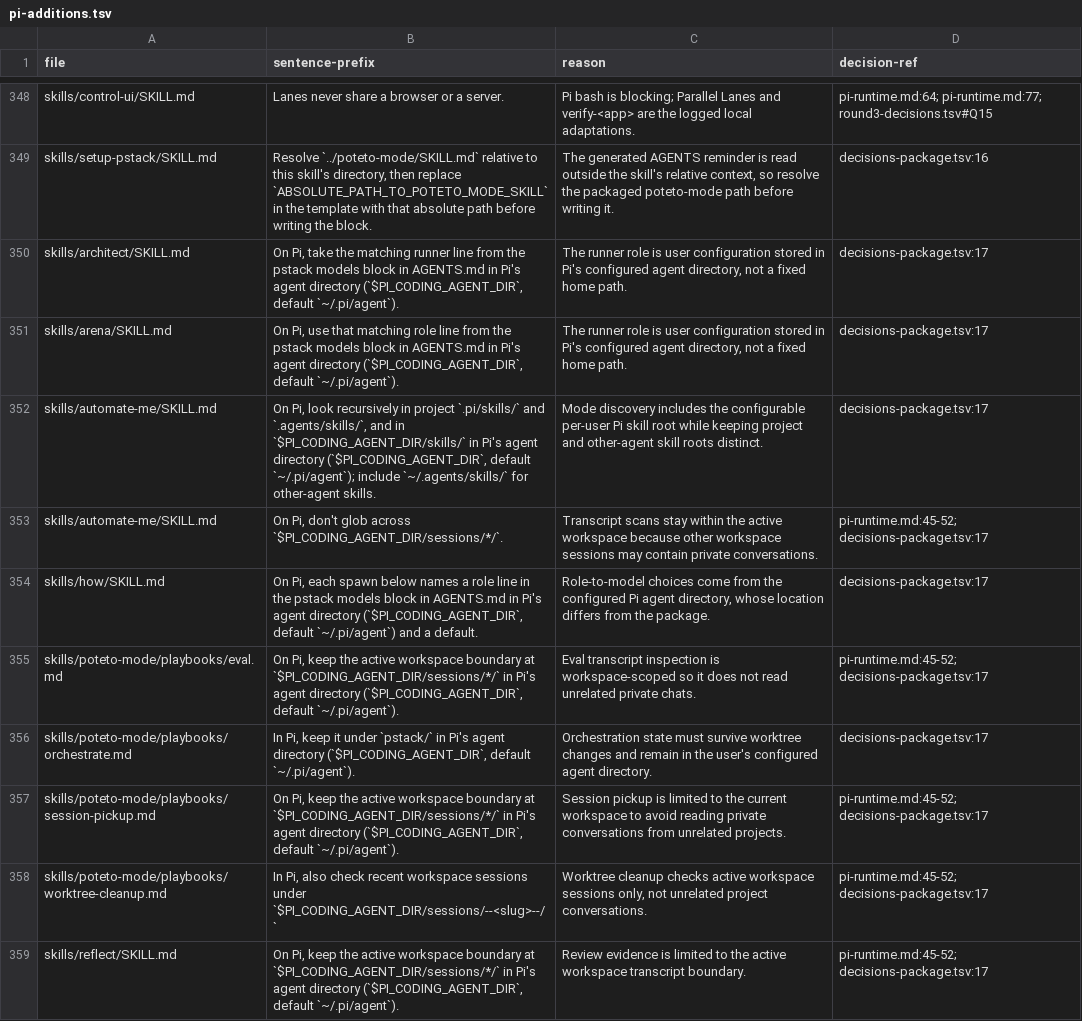
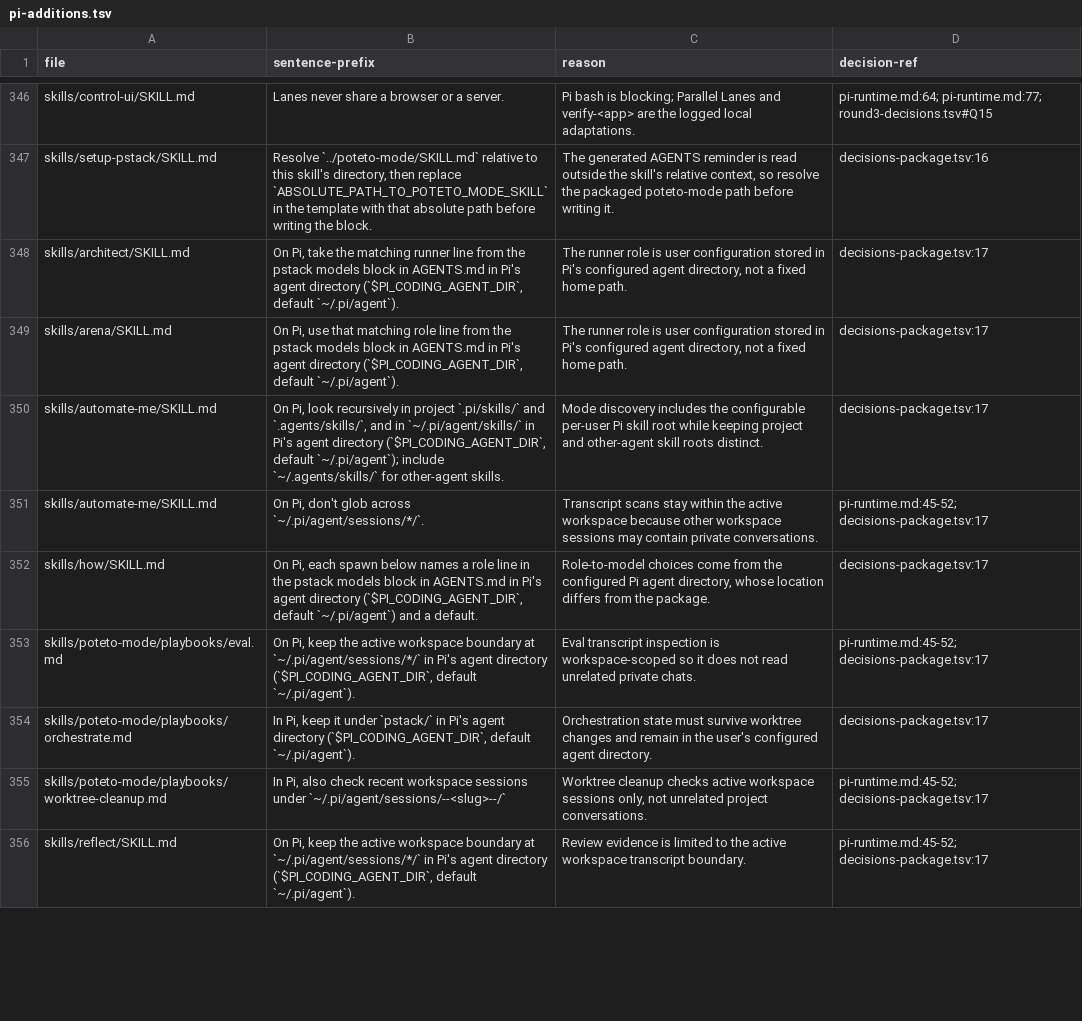
Before and after one commit to just-joshn/pi-pstack, a TSV file: parity/pi-additions.tsv, drawn as a sheet; only a part is shown, gaps mark what is left out; the diff covers the shown part only.

```diff
--- a/parity/pi-additions.tsv
+++ b/parity/pi-additions.tsv
@@ -351,9 +349,8 @@ skills/architect/SKILL.md	On Pi, take the matching runner line from the pstack m
 skills/arena/SKILL.md	On Pi, use that matching role line from the pstack models block in AGENTS.md in Pi's agent directory (`$PI_CODING_AGENT_DIR`, default `~/.pi/agent`).	The runner role is user configuration stored in Pi's configured agent directory, not a fixed home path.	decisions-package.tsv:17
-skills/automate-me/SKILL.md	On Pi, look recursively in project `.pi/skills/` and `.agents/skills/`, and in `$PI_CODING_AGENT_DIR/skills/` in Pi's agent directory (`$PI_CODING_AGENT_DIR`, default `~/.pi/agent`); include `~/.agents/skills/` for other-agent skills.	Mode discovery includes the configurable per-user Pi skill root while keeping project and other-agent skill roots distinct.	decisions-package.tsv:17
-skills/automate-me/SKILL.md	On Pi, don't glob across `$PI_CODING_AGENT_DIR/sessions/*/`.	Transcript scans stay within the active workspace because other workspace sessions may contain private conversations.	pi-runtime.md:45-52; decisions-package.tsv:17
+skills/automate-me/SKILL.md	On Pi, look recursively in project `.pi/skills/` and `.agents/skills/`, and in `~/.pi/agent/skills/` in Pi's agent directory (`$PI_CODING_AGENT_DIR`, default `~/.pi/agent`); include `~/.agents/skills/` for other-agent skills.	Mode discovery includes the configurable per-user Pi skill root while keeping project and other-agent skill roots distinct.	decisions-package.tsv:17
+skills/automate-me/SKILL.md	On Pi, don't glob across `~/.pi/agent/sessions/*/`.	Transcript scans stay within the active workspace because other workspace sessions may contain private conversations.	pi-runtime.md:45-52; decisions-package.tsv:17
 skills/how/SKILL.md	On Pi, each spawn below names a role line in the pstack models block in AGENTS.md in Pi's agent directory (`$PI_CODING_AGENT_DIR`, default `~/.pi/agent`) and a default.	Role-to-model choices come from the configured Pi agent directory, whose location differs from the package.	decisions-package.tsv:17
-skills/poteto-mode/playbooks/eval.md	On Pi, keep the active workspace boundary at `$PI_CODING_AGENT_DIR/sessions/*/` in Pi's agent directory (`$PI_CODING_AGENT_DIR`, default `~/.pi/agent`).	Eval transcript inspection is workspace-scoped so it does not read unrelated private chats.	pi-runtime.md:45-52; decisions-package.tsv:17
+skills/poteto-mode/playbooks/eval.md	On Pi, keep the active workspace boundary at `~/.pi/agent/sessions/*/` in Pi's agent directory (`$PI_CODING_AGENT_DIR`, default `~/.pi/agent`).	Eval transcript inspection is workspace-scoped so it does not read unrelated private chats.	pi-runtime.md:45-52; decisions-package.tsv:17
 skills/poteto-mode/playbooks/orchestrate.md	In Pi, keep it under `pstack/` in Pi's agent directory (`$PI_CODING_AGENT_DIR`, default `~/.pi/agent`).	Orchestration state must survive worktree changes and remain in the user's configured agent directory.	decisions-package.tsv:17
-skills/poteto-mode/playbooks/session-pickup.md	On Pi, keep the active workspace boundary at `$PI_CODING_AGENT_DIR/sessions/*/` in Pi's agent directory (`$PI_CODING_AGENT_DIR`, default `~/.pi/agent`).	Session pickup is limited to the current workspace to avoid reading private conversations from unrelated projects.	pi-runtime.md:45-52; decisions-package.tsv:17
-skills/poteto-mode/playbooks/worktree-cleanup.md	In Pi, also check recent workspace sessions under `$PI_CODING_AGENT_DIR/sessions/--<slug>--/`	Worktree cleanup checks active workspace sessions only, not unrelated project conversations.	pi-runtime.md:45-52; decisions-package.tsv:17
-skills/reflect/SKILL.md	On Pi, keep the active workspace boundary at `$PI_CODING_AGENT_DIR/sessions/*/` in Pi's agent directory (`$PI_CODING_AGENT_DIR`, default `~/.pi/agent`).	Review evidence is limited to the active workspace transcript boundary.	pi-runtime.md:45-52; decisions-package.tsv:17
+skills/poteto-mode/playbooks/worktree-cleanup.md	In Pi, also check recent workspace sessions under `~/.pi/agent/sessions/--<slug>--/`	Worktree cleanup checks active workspace sessions only, not unrelated project conversations.	pi-runtime.md:45-52; decisions-package.tsv:17
+skills/reflect/SKILL.md	On Pi, keep the active workspace boundary at `~/.pi/agent/sessions/*/` in Pi's agent directory (`$PI_CODING_AGENT_DIR`, default `~/.pi/agent`).	Review evidence is limited to the active workspace transcript boundary.	pi-runtime.md:45-52; decisions-package.tsv:17
```
Also changed, not shown: 3 added rows, 3 removed rows and 17 edited cells elsewhere in this file, parity/decisions-package.tsv, 14 other files.
